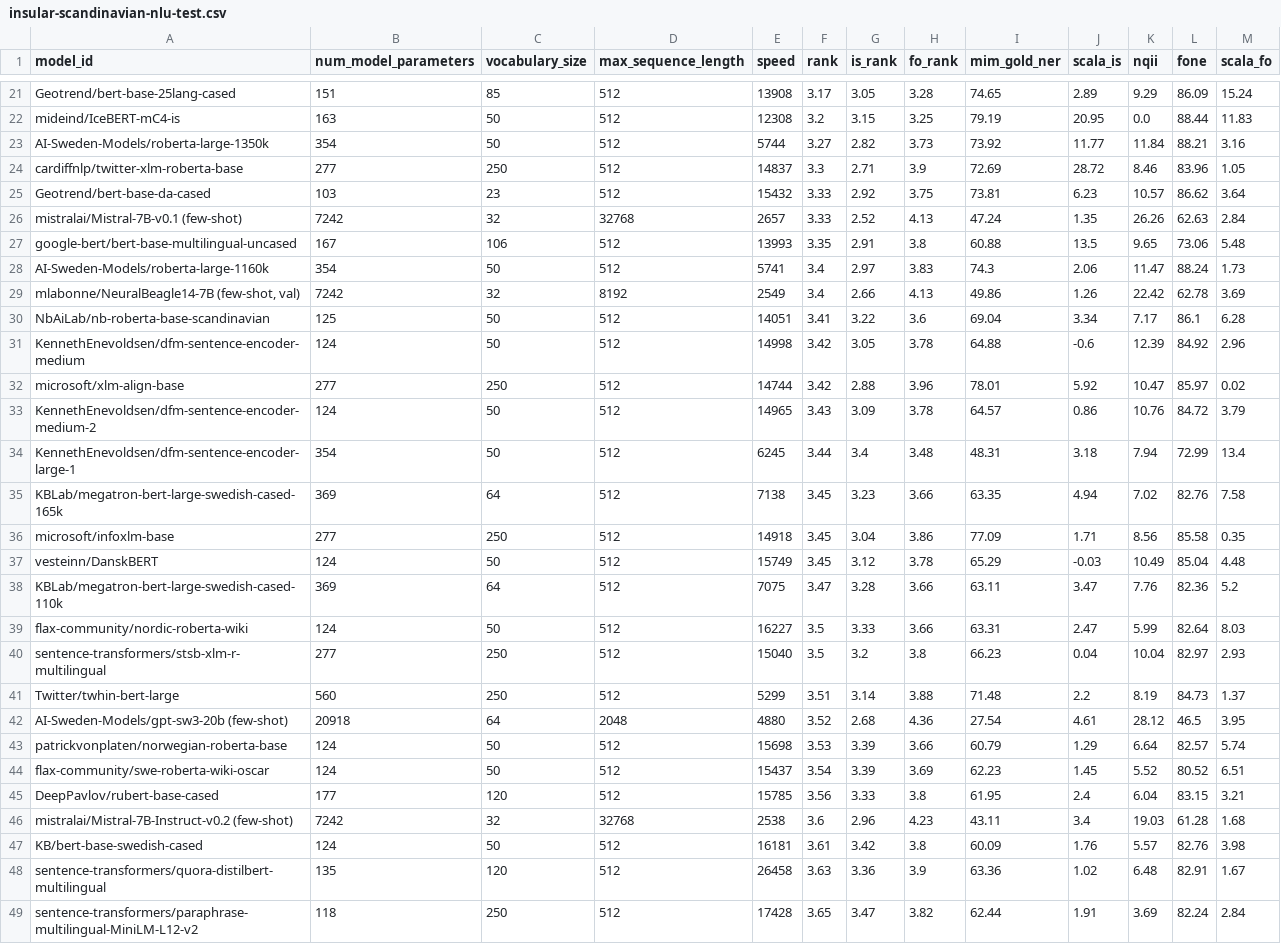
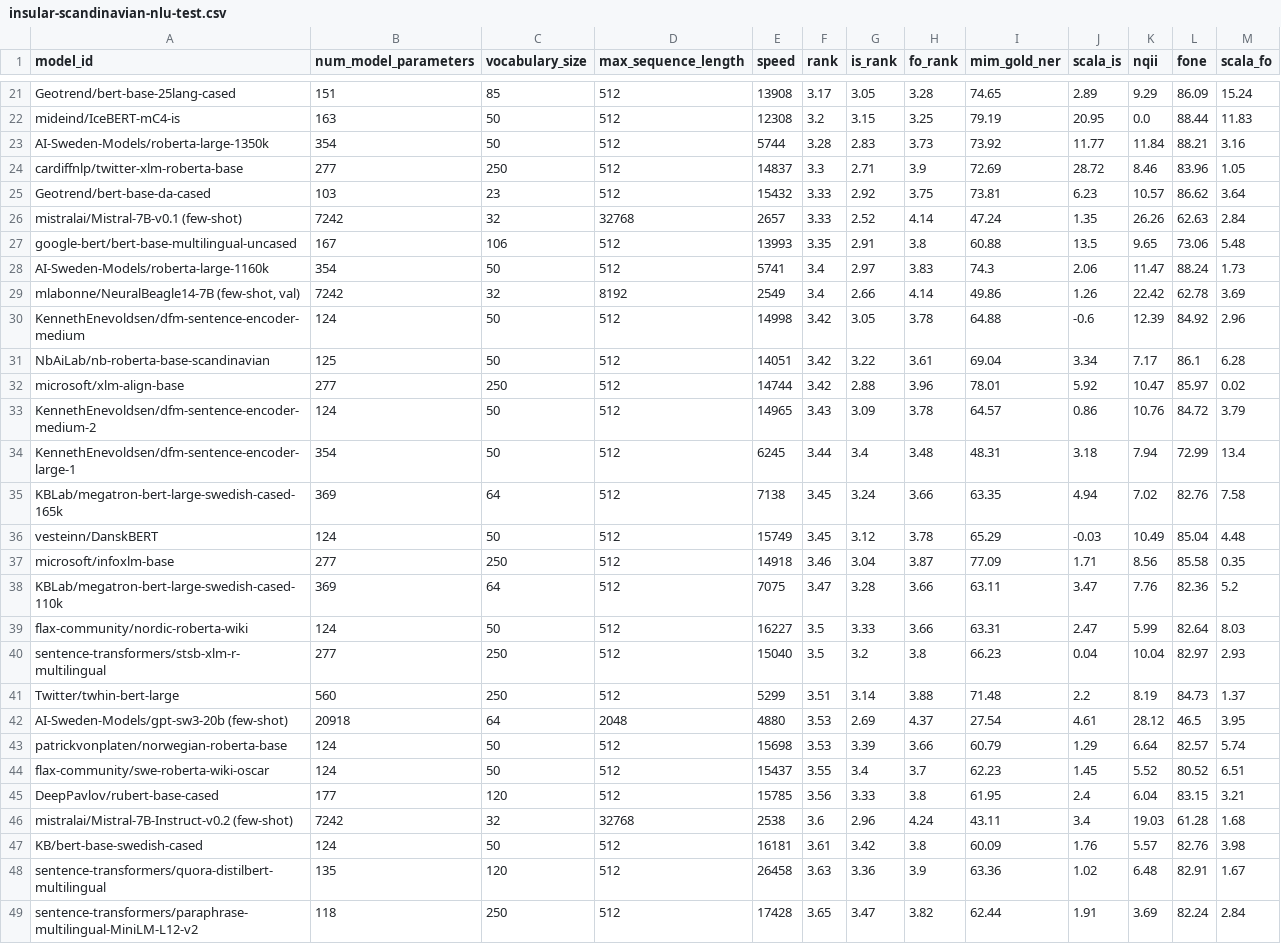
Before and after one commit to ScandEval/scandeval.github.io, a CSV file: insular-scandinavian-nlu-test.csv, drawn as a sheet; only a part is shown, gaps mark what is left out; the diff covers the shown part only.

```diff
--- a/insular-scandinavian-nlu-test.csv
+++ b/insular-scandinavian-nlu-test.csv
@@ -22,11 +22,11 @@ Geotrend/bert-base-25lang-cased,151,85,512,13908,3.17,3.05,3.28,74.65,2.89,9.29,
 mideind/IceBERT-mC4-is,163,50,512,12308,3.2,3.15,3.25,79.19,20.95,0.0,88.44,11.83
-AI-Sweden-Models/roberta-large-1350k,354,50,512,5744,3.27,2.82,3.73,73.92,11.77,11.84,88.21,3.16
+AI-Sweden-Models/roberta-large-1350k,354,50,512,5744,3.28,2.83,3.73,73.92,11.77,11.84,88.21,3.16
 cardiffnlp/twitter-xlm-roberta-base,277,250,512,14837,3.3,2.71,3.9,72.69,28.72,8.46,83.96,1.05
 Geotrend/bert-base-da-cased,103,23,512,15432,3.33,2.92,3.75,73.81,6.23,10.57,86.62,3.64
-mistralai/Mistral-7B-v0.1 (few-shot),7242,32,32768,2657,3.33,2.52,4.13,47.24,1.35,26.26,62.63,2.84
+mistralai/Mistral-7B-v0.1 (few-shot),7242,32,32768,2657,3.33,2.52,4.14,47.24,1.35,26.26,62.63,2.84
 google-bert/bert-base-multilingual-uncased,167,106,512,13993,3.35,2.91,3.8,60.88,13.5,9.65,73.06,5.48
 AI-Sweden-Models/roberta-large-1160k,354,50,512,5741,3.4,2.97,3.83,74.3,2.06,11.47,88.24,1.73
-"mlabonne/NeuralBeagle14-7B (few-shot, val)",7242,32,8192,2549,3.4,2.66,4.13,49.86,1.26,22.42,62.78,3.69
-NbAiLab/nb-roberta-base-scandinavian,125,50,512,14051,3.41,3.22,3.6,69.04,3.34,7.17,86.1,6.28
+"mlabonne/NeuralBeagle14-7B (few-shot, val)",7242,32,8192,2549,3.4,2.66,4.14,49.86,1.26,22.42,62.78,3.69
 KennethEnevoldsen/dfm-sentence-encoder-medium,124,50,512,14998,3.42,3.05,3.78,64.88,-0.6,12.39,84.92,2.96
+NbAiLab/nb-roberta-base-scandinavian,125,50,512,14051,3.42,3.22,3.61,69.04,3.34,7.17,86.1,6.28
 microsoft/xlm-align-base,277,250,512,14744,3.42,2.88,3.96,78.01,5.92,10.47,85.97,0.02
@@ -34,5 +34,5 @@ KennethEnevoldsen/dfm-sentence-encoder-medium-2,124,50,512,14965,3.43,3.09,3.78,
 KennethEnevoldsen/dfm-sentence-encoder-large-1,354,50,512,6245,3.44,3.4,3.48,48.31,3.18,7.94,72.99,13.4
-KBLab/megatron-bert-large-swedish-cased-165k,369,64,512,7138,3.45,3.23,3.66,63.35,4.94,7.02,82.76,7.58
-microsoft/infoxlm-base,277,250,512,14918,3.45,3.04,3.86,77.09,1.71,8.56,85.58,0.35
+KBLab/megatron-bert-large-swedish-cased-165k,369,64,512,7138,3.45,3.24,3.66,63.35,4.94,7.02,82.76,7.58
 vesteinn/DanskBERT,124,50,512,15749,3.45,3.12,3.78,65.29,-0.03,10.49,85.04,4.48
+microsoft/infoxlm-base,277,250,512,14918,3.46,3.04,3.87,77.09,1.71,8.56,85.58,0.35
 KBLab/megatron-bert-large-swedish-cased-110k,369,64,512,7075,3.47,3.28,3.66,63.11,3.47,7.76,82.36,5.2
@@ -41,7 +41,7 @@ sentence-transformers/stsb-xlm-r-multilingual,277,250,512,15040,3.5,3.2,3.8,66.2
 Twitter/twhin-bert-large,560,250,512,5299,3.51,3.14,3.88,71.48,2.2,8.19,84.73,1.37
-AI-Sweden-Models/gpt-sw3-20b (few-shot),20918,64,2048,4880,3.52,2.68,4.36,27.54,4.61,28.12,46.5,3.95
+AI-Sweden-Models/gpt-sw3-20b (few-shot),20918,64,2048,4880,3.53,2.69,4.37,27.54,4.61,28.12,46.5,3.95
 patrickvonplaten/norwegian-roberta-base,124,50,512,15698,3.53,3.39,3.66,60.79,1.29,6.64,82.57,5.74
-flax-community/swe-roberta-wiki-oscar,124,50,512,15437,3.54,3.39,3.69,62.23,1.45,5.52,80.52,6.51
+flax-community/swe-roberta-wiki-oscar,124,50,512,15437,3.55,3.4,3.7,62.23,1.45,5.52,80.52,6.51
 DeepPavlov/rubert-base-cased,177,120,512,15785,3.56,3.33,3.8,61.95,2.4,6.04,83.15,3.21
-mistralai/Mistral-7B-Instruct-v0.2 (few-shot),7242,32,32768,2538,3.6,2.96,4.23,43.11,3.4,19.03,61.28,1.68
+mistralai/Mistral-7B-Instruct-v0.2 (few-shot),7242,32,32768,2538,3.6,2.96,4.24,43.11,3.4,19.03,61.28,1.68
 KB/bert-base-swedish-cased,124,50,512,16181,3.61,3.42,3.8,60.09,1.76,5.57,82.76,3.98
```
Also changed, not shown: 2 added rows, 2 removed rows and 84 edited cells elsewhere in this file, insular-scandinavian-nlg-test.csv, 10 other files.
